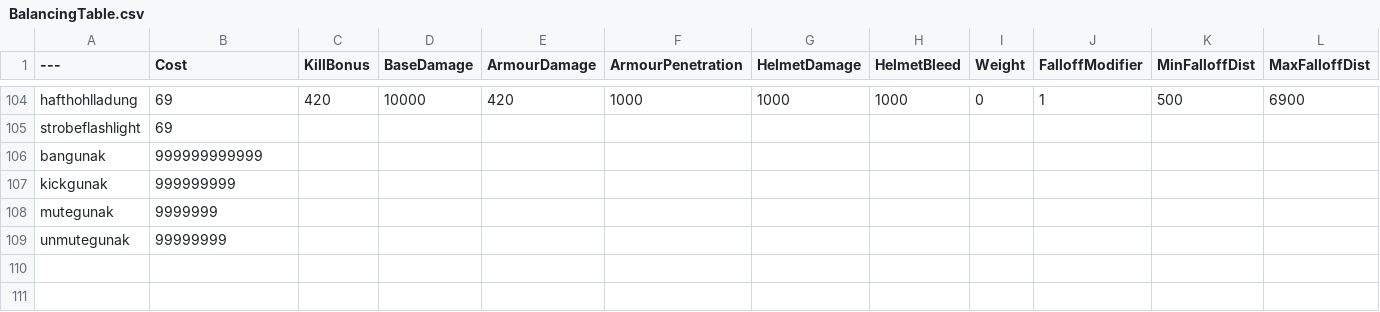
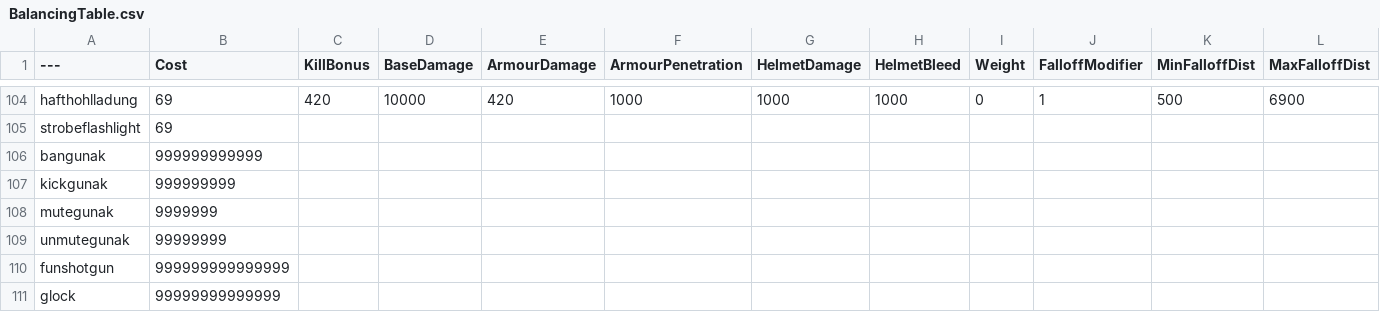
Before and after one commit to Cjscoot/BalancingTable, a CSV file: BalancingTable.csv, drawn as a sheet; only a part is shown, gaps mark what is left out.

Commit message:
Update BalancingTable.csv

```diff
--- a/BalancingTable.csv
+++ b/BalancingTable.csv
@@ -109 +109,3 @@ mutegunak,9999999,
 unmutegunak,99999999,
+funshotgun,999999999999999,
+glock,99999999999999,
```
